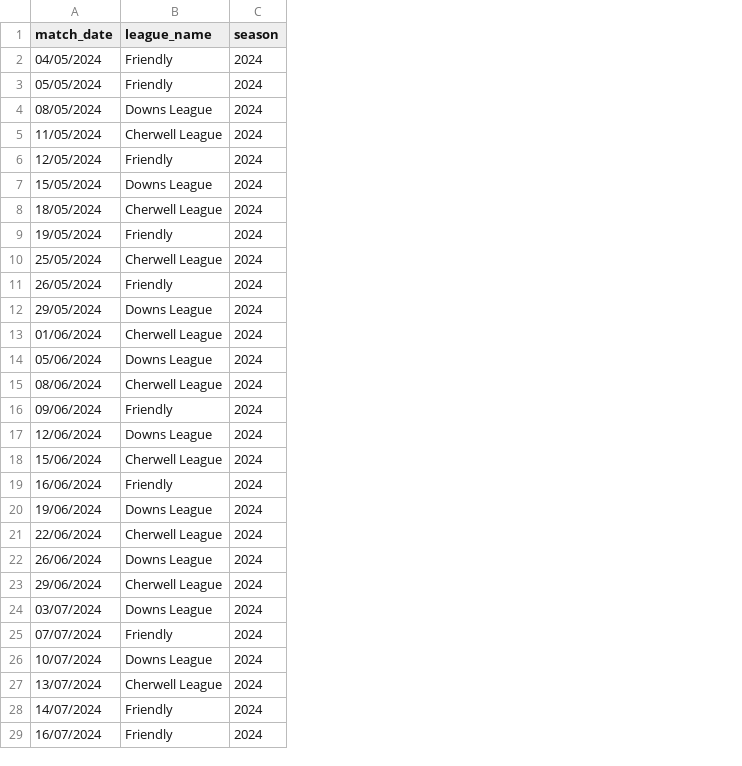
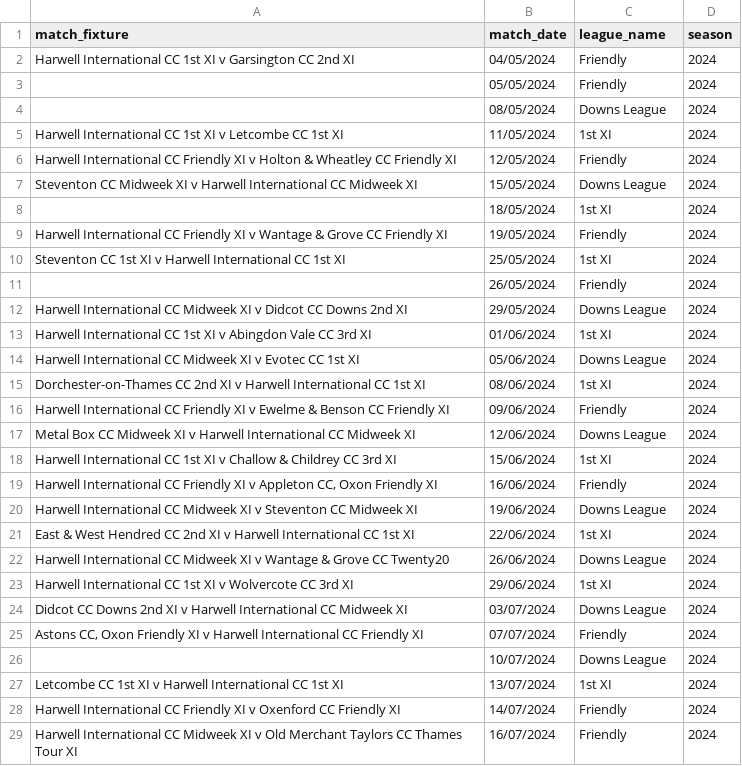
Before and after one commit to BenRichy/Harwell-Cricket-Statistics, a CSV file: app/data/match-date-to-league-year/match_date_to_league-2024.csv, drawn as a sheet; only a part is shown; addresses are those after the commit; the diff covers the shown part only; the diff names each change by its address in the sheet, - before the commit and + after, or states it on an @@ line.

Commit message:
updated data with 2nd team info

```diff
--- a/app/data/match-date-to-league-year/match_date_to_league-2024.csv
+++ b/app/data/match-date-to-league-year/match_date_to_league-2024.csv
+column A (match_fixture), rows 2-29: Harwell International CC 1st XI v Garsington CC 2nd XI |  |  | Harwell International CC 1st XI v Letcombe CC 1st XI | Harwell International CC Friendly XI v Holton & Wheatley CC Friendly XI | Steventon CC Midweek XI v Harwell International CC Midweek XI |  | Harwell International CC Friendly XI v Wantage & Grove CC Friendly XI | Steventon CC 1st XI v Harwell International CC 1st XI |  | Harwell International CC Midweek XI v Didcot CC Downs 2nd XI | Harwell International CC 1st XI v Abingdon Vale CC 3rd XI | Harwell International CC Midweek XI v Evotec CC 1st XI | Dorchester-on-Thames CC 2nd XI v Harwell International CC 1st XI | Harwell International CC Friendly XI v Ewelme & Benson CC Friendly XI | Metal Box CC Midweek XI v Harwell International CC Midweek XI | Harwell International CC 1st XI v Challow & Childrey CC 3rd XI | Harwell International CC Friendly XI v Appleton CC, Oxon Friendly XI | Harwell International CC Midweek XI v Steventon CC Midweek XI | East & West Hendred CC 2nd XI v Harwell International CC 1st XI | Harwell International CC Midweek XI v Wantage & Grove CC Twenty20 | Harwell International CC 1st XI v Wolvercote CC 3rd XI | Didcot CC Downs 2nd XI v Harwell International CC Midweek XI | Astons CC, Oxon Friendly XI v Harwell International CC Friendly XI |  | Letcombe CC 1st XI v Harwell International CC 1st XI | Harwell International CC Friendly XI v Oxenford CC Friendly XI | Harwell International CC Midweek XI v Old Merchant Taylors CC Thames Tour XI
-C5 (league_name): Cherwell League
+C5 (league_name): 1st XI
-C8 (league_name): Cherwell League
+C8 (league_name): 1st XI
-C10 (league_name): Cherwell League
+C10 (league_name): 1st XI
-C13 (league_name): Cherwell League
+C13 (league_name): 1st XI
-C15 (league_name): Cherwell League
+C15 (league_name): 1st XI
-C18 (league_name): Cherwell League
+C18 (league_name): 1st XI
-C21 (league_name): Cherwell League
+C21 (league_name): 1st XI
-C23 (league_name): Cherwell League
+C23 (league_name): 1st XI
-C27 (league_name): Cherwell League
+C27 (league_name): 1st XI
```
Also changed, not shown: 8 edited cells elsewhere in this file, 6 other files.
